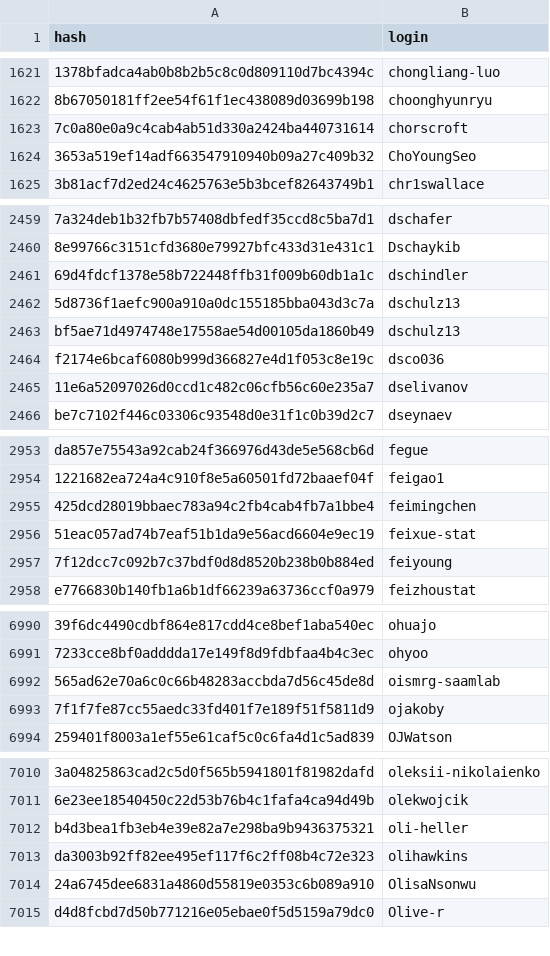
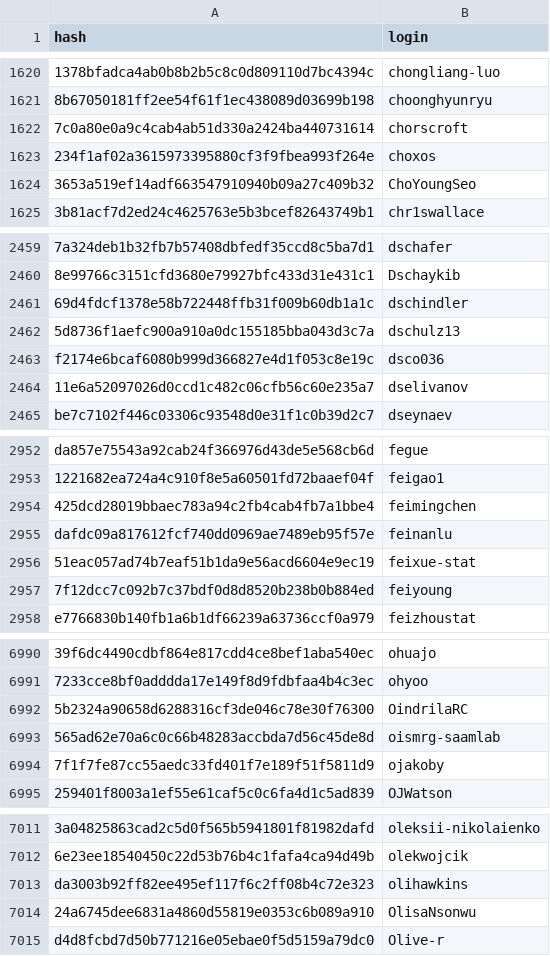
Before and after one commit to r-universe-org/cran-to-git, a CSV file: maintainers.csv, drawn as a sheet; only a part is shown, gaps mark what is left out; removed rows and columns are numbered as before the commit, all else as after; the diff covers the shown part only; the diff names each change by its address in the sheet, - before the commit and + after, or states it on an @@ line.

```diff
--- a/maintainers.csv
+++ b/maintainers.csv
+row 1623: 234f1af02a3615973395880cf3f9fbea993f264e | choxos
-row 2463: bf5ae71d4974748e17558ae54d00105da1860b49 | dschulz13
+row 2955: dafdc09a817612fcf740dd0969ae7489eb95f57e | feinanlu
+row 6992: 5b2324a90658d6288316cf3de046c78e30f76300 | OindrilaRC
-row 7012: b4d3bea1fb3eb4e39e82a7e298ba9b9436375321 | oli-heller
```
Also changed, not shown: 5 added rows and 3 removed rows elsewhere in this file.
